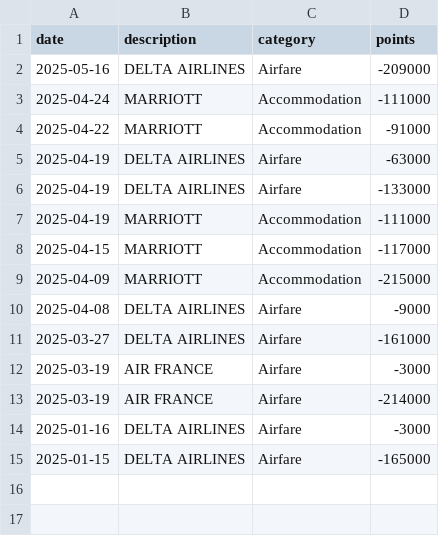
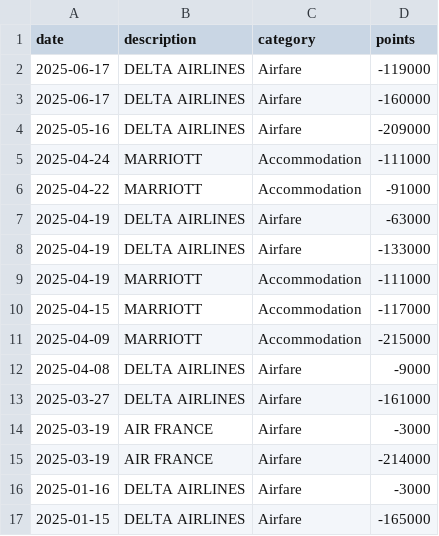
Before and after one commit to ryanleslie/amex360, a CSV file: src/data/redemptions_data.csv, drawn as a sheet.

```diff
--- a/src/data/redemptions_data.csv
+++ b/src/data/redemptions_data.csv
@@ -1,2 +1,4 @@
 date,description,category,points
+2025-06-17,DELTA AIRLINES,Airfare,-119000
+2025-06-17,DELTA AIRLINES,Airfare,-160000
 2025-05-16,DELTA AIRLINES,Airfare,-209000
```
